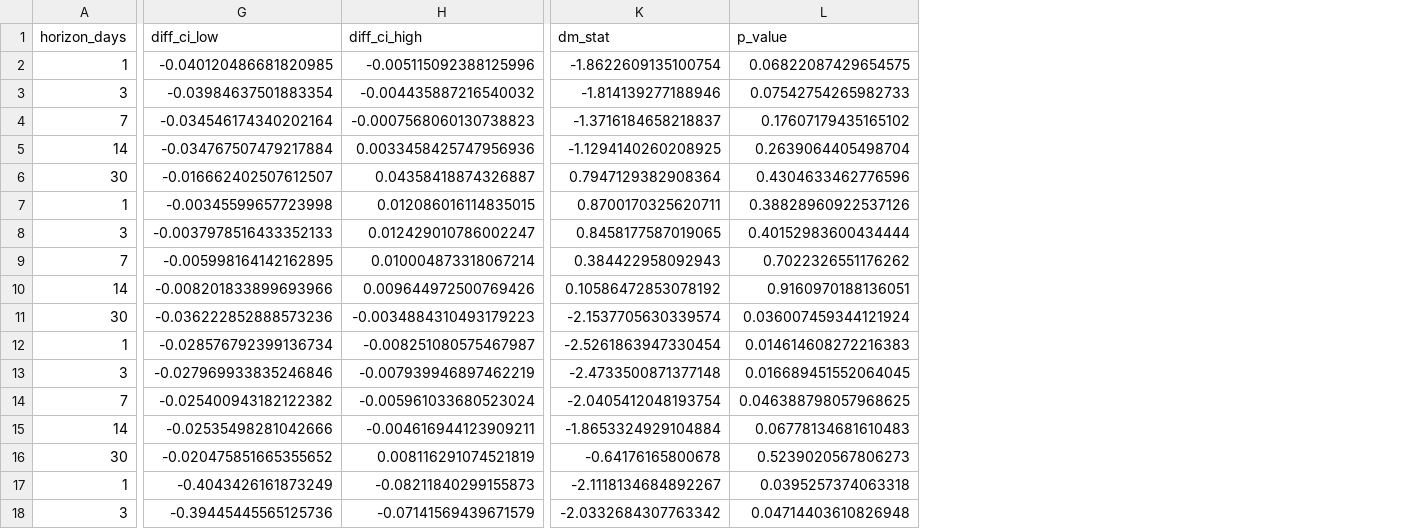
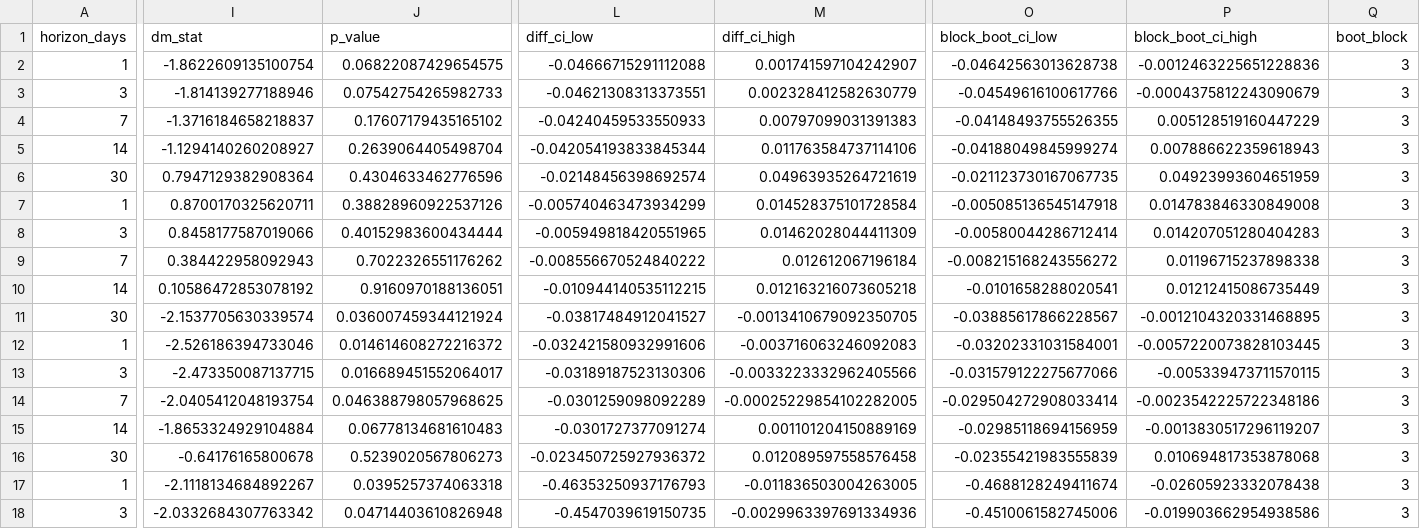
Before and after one commit to lukesfec/kalshi-vs-fed, a CSV file: docs/data/headtohead_diebold_mariano.csv, drawn as a sheet; only a part is shown, gaps mark what is left out; removed rows and columns are numbered as before the commit, all else as after; the diff covers the shown part only; the diff names each change by its address in the sheet, - before the commit and + after, or states it on an @@ line.

```diff
--- a/docs/data/headtohead_diebold_mariano.csv
+++ b/docs/data/headtohead_diebold_mariano.csv
-column G (diff_ci_low), rows 2-18: -0.040120486681820985 | -0.03984637501883354 | -0.034546174340202164 | -0.034767507479217884 | -0.016662402507612507 | -0.00345599657723998 | -0.0037978516433352133 | -0.005998164142162895 | -0.008201833899693966 | -0.036222852888573236 | -0.028576792399136734 | -0.027969933835246846 | -0.025400943182122382 | -0.02535498281042666 | -0.020475851665355652 | -0.4043426161873249 | -0.39445445565125736
-column H (diff_ci_high), rows 2-18: -0.005115092388125996 | -0.004435887216540032 | -0.0007568060130738823 | 0.0033458425747956936 | 0.04358418874326887 | 0.012086016114835015 | 0.012429010786002247 | 0.010004873318067214 | 0.009644972500769426 | -0.0034884310493179223 | -0.008251080575467987 | -0.007939946897462219 | -0.005961033680523024 | -0.004616944123909211 | 0.008116291074521819 | -0.08211840299155873 | -0.07141569439671579
+column L (diff_ci_low), rows 2-18: -0.04666715291112088 | -0.04621308313373551 | -0.04240459533550933 | -0.042054193833845344 | -0.02148456398692574 | -0.005740463473934299 | -0.005949818420551965 | -0.008556670524840222 | -0.010944140535112215 | -0.03817484912041527 | -0.032421580932991606 | -0.03189187523130306 | -0.0301259098092289 | -0.0301727377091274 | -0.023450725927936372 | -0.46353250937176793 | -0.4547039619150735
+column M (diff_ci_high), rows 2-18: 0.001741597104242907 | 0.002328412582630779 | 0.00797099031391383 | 0.011763584737114106 | 0.04963935264721619 | 0.014528375101728584 | 0.01462028044411309 | 0.012612067196184 | 0.012163216073605218 | -0.0013410679092350705 | -0.003716063246092083 | -0.0033223332962405566 | -0.00025229854102282005 | 0.001101204150889169 | 0.012089597558576458 | -0.011836503004263005 | -0.0029963397691334936
+column O (block_boot_ci_low), rows 2-18: -0.04642563013628738 | -0.04549616100617766 | -0.04148493755526355 | -0.04188049845999274 | -0.021123730167067735 | -0.005085136545147918 | -0.00580044286712414 | -0.008215168243556272 | -0.0101658288020541 | -0.03885617866228567 | -0.03202331031584001 | -0.031579122275677066 | -0.029504272908033414 | -0.02985118694156959 | -0.02355421983555839 | -0.4688128249411674 | -0.4510061582745006
+column P (block_boot_ci_high), rows 2-18: -0.0012463225651228836 | -0.0004375812243090679 | 0.005128519160447229 | 0.007886622359618943 | 0.04923993604651959 | 0.014783846330849008 | 0.014207051280404283 | 0.01196715237898338 | 0.01212415086735449 | -0.0012104320331468895 | -0.0057220073828103445 | -0.005339473711570115 | -0.0023542225722348186 | -0.0013830517296119207 | 0.010694817353878068 | -0.02605923332078438 | -0.019903662954938586
+column Q (boot_block), rows 2-18: all 3
-I5 (dm_stat): -1.1294140260208925
+I5 (dm_stat): -1.1294140260208927
-I8 (dm_stat): 0.8458177587019065
+I8 (dm_stat): 0.8458177587019066
-I12 (dm_stat): -2.5261863947330454
+I12 (dm_stat): -2.526186394733046
-J12 (p_value): 0.014614608272216383
+J12 (p_value): 0.014614608272216372
-I13 (dm_stat): -2.4733500871377148
+I13 (dm_stat): -2.473350087137715
-J13 (p_value): 0.016689451552064045
+J13 (p_value): 0.016689451552064017
```
Also changed, not shown: 26 edited cells elsewhere in this file, docs/data/backtest_threshold_sweep.csv, outputs/phase4/diebold_mariano.csv, 22 other files.
